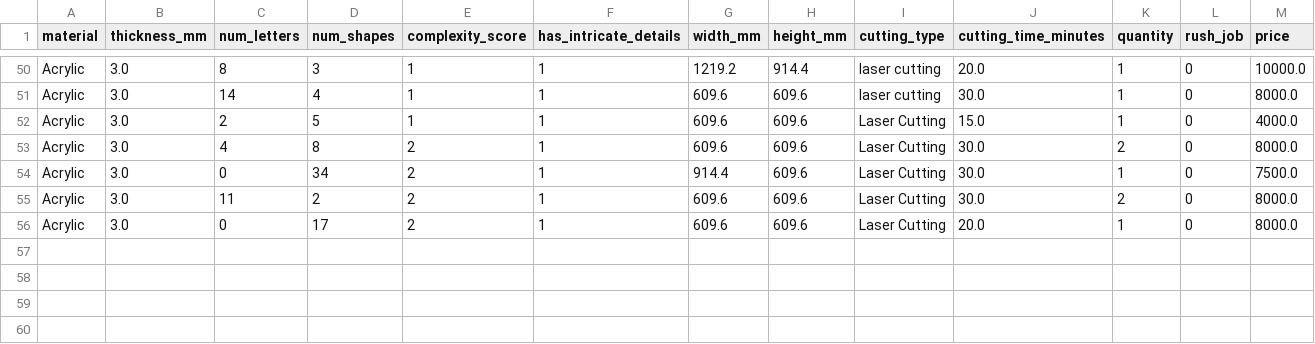
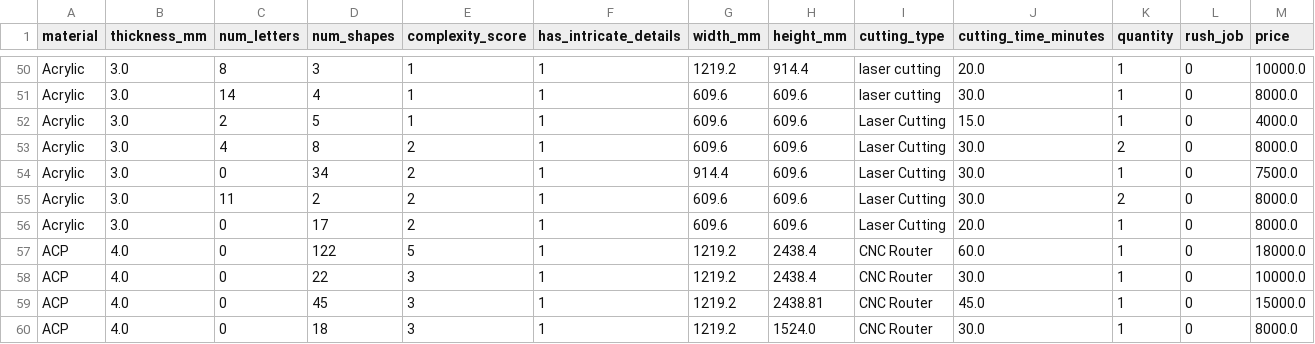
Before and after one commit to EmiTech-globel/BG_Tech_Price-System, a CSV file: data/cnc_historical_jobs.csv, drawn as a sheet; only a part is shown, gaps mark what is left out.

Commit message:
Enhance spatial analysis and logging in entity detection; add new CNC Router job entries to historical data

```diff
--- a/data/cnc_historical_jobs.csv
+++ b/data/cnc_historical_jobs.csv
@@ -56 +56,5 @@ Acrylic,3.0,11,2,2,1,609.6,609.6,Laser Cutting,30.0,2,0,8000.0
 Acrylic,3.0,0,17,2,1,609.6,609.6,Laser Cutting,20.0,1,0,8000.0
+ACP,4.0,0,122,5,1,1219.2,2438.4,CNC Router,60.0,1,0,18000.0
+ACP,4.0,0,22,3,1,1219.2,2438.4,CNC Router,30.0,1,0,10000.0
+ACP,4.0,0,45,3,1,1219.2,2438.81,CNC Router,45.0,1,0,15000.0
+ACP,4.0,0,18,3,1,1219.2,1524.0,CNC Router,30.0,1,0,8000.0
```
Also changed, not shown: 2 other files.
